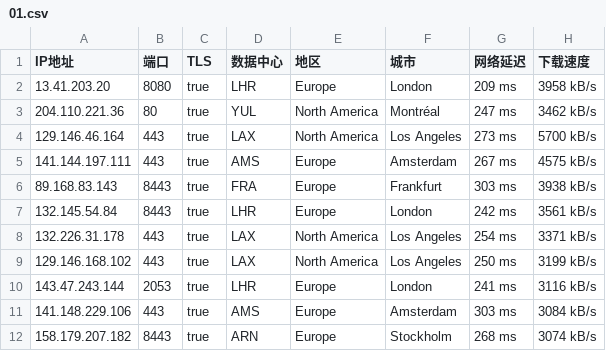
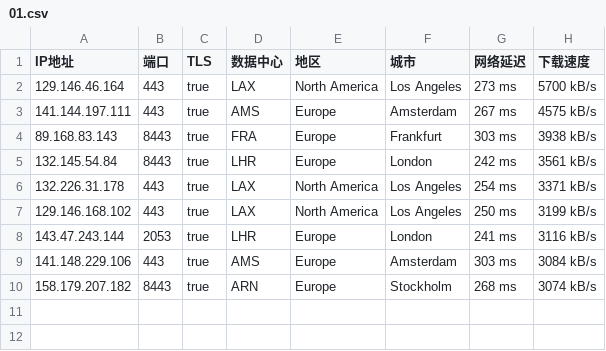
Before and after one commit to dbmh2023/addressesapi, a CSV file: 01.csv, drawn as a sheet; the diff names each change by its address in the sheet, - before the commit and + after, or states it on an @@ line.

Commit message:
Update 01.csv

```diff
--- a/01.csv
+++ b/01.csv
-row 2: 13.41.203.20 | 8080 | true | LHR | Europe | London | 209 ms | 3958 kB/s
-row 3: 204.110.221.36 | 80 | true | YUL | North America | Montréal | 247 ms | 3462 kB/s
```
